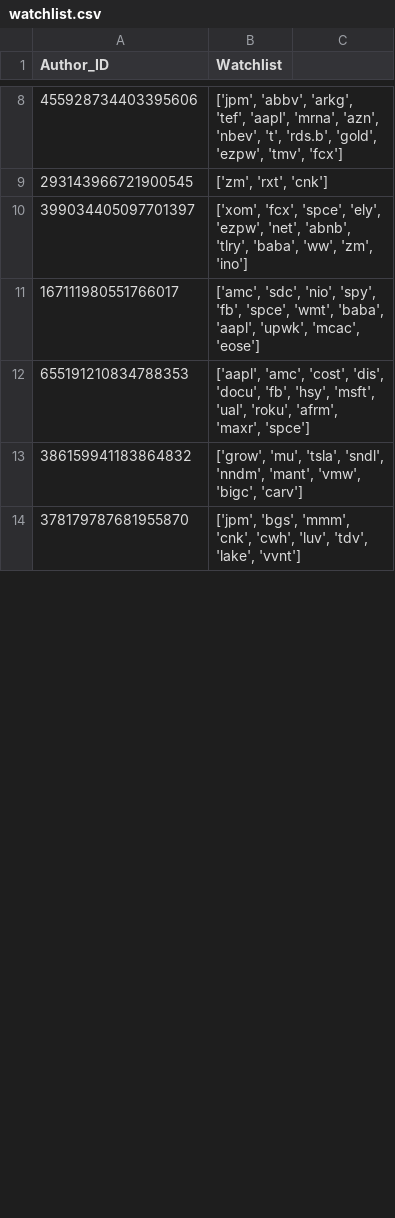
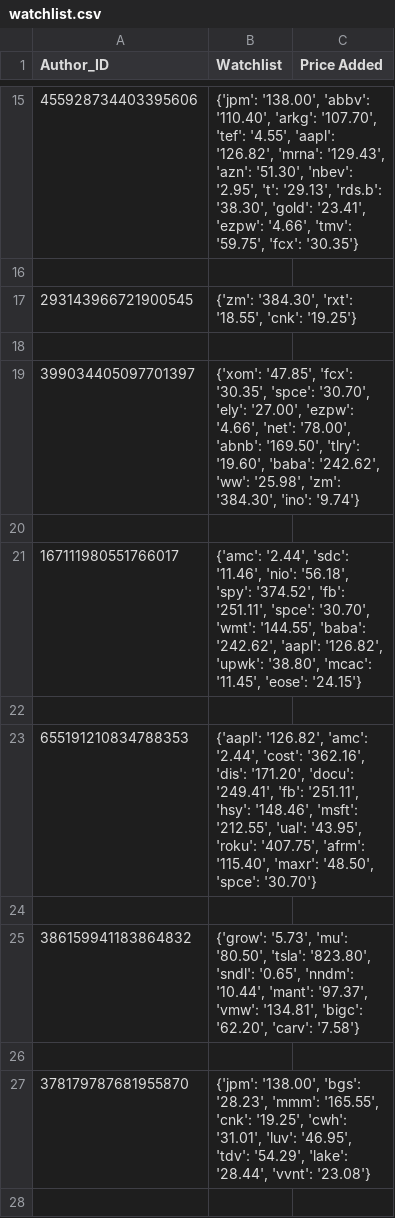
Before and after one commit to xConde/Condo, a CSV file: doc/watchlist.csv, drawn as a sheet; only a part is shown, gaps mark what is left out; the diff covers the shown part only.

Commit message:
Refactored WL to have price since added to demonstrate progress throughout the wl timespan

```diff
--- a/doc/watchlist.csv
+++ b/doc/watchlist.csv
@@ -1 +1 @@
-Author_ID,Watchlist
+Author_ID,Watchlist,Price Added
@@ -8,7 +15,14 @@ Author_ID,Watchlist
-455928734403395606,"['jpm', 'abbv', 'arkg', 'tef', 'aapl', 'mrna', 'azn', 'nbev', 't', 'rds.b', 'gold', 'ezpw', 'tmv', 'fcx']"
-293143966721900545,"['zm', 'rxt', 'cnk']"
-399034405097701397,"['xom', 'fcx', 'spce', 'ely', 'ezpw', 'net', 'abnb', 'tlry', 'baba', 'ww', 'zm', 'ino']"
-167111980551766017,"['amc', 'sdc', 'nio', 'spy', 'fb', 'spce', 'wmt', 'baba', 'aapl', 'upwk', 'mcac', 'eose']"
-655191210834788353,"['aapl', 'amc', 'cost', 'dis', 'docu', 'fb', 'hsy', 'msft', 'ual', 'roku', 'afrm', 'maxr', 'spce']"
-386159941183864832,"['grow', 'mu', 'tsla', 'sndl', 'nndm', 'mant', 'vmw', 'bigc', 'carv']"
-378179787681955870,"['jpm', 'bgs', 'mmm', 'cnk', 'cwh', 'luv', 'tdv', 'lake', 'vvnt']"
+455928734403395606,"{'jpm': '138.00', 'abbv': '110.40', 'arkg': '107.70', 'tef': '4.55', 'aapl': '126.82', 'mrna': '129.43', 'azn': '51.30', 'nbev': '2.95', 't': '29.13', 'rds.b': '38.30', 'gold': '23.41', 'ezpw': '4.66', 'tmv': '59.75', 'fcx': '30.35'}"
+
+293143966721900545,"{'zm': '384.30', 'rxt': '18.55', 'cnk': '19.25'}"
+
+399034405097701397,"{'xom': '47.85', 'fcx': '30.35', 'spce': '30.70', 'ely': '27.00', 'ezpw': '4.66', 'net': '78.00', 'abnb': '169.50', 'tlry': '19.60', 'baba': '242.62', 'ww': '25.98', 'zm': '384.30', 'ino': '9.74'}"
+
+167111980551766017,"{'amc': '2.44', 'sdc': '11.46', 'nio': '56.18', 'spy': '374.52', 'fb': '251.11', 'spce': '30.70', 'wmt': '144.55', 'baba': '242.62', 'aapl': '126.82', 'upwk': '38.80', 'mcac': '11.45', 'eose': '24.15'}"
+
+655191210834788353,"{'aapl': '126.82', 'amc': '2.44', 'cost': '362.16', 'dis': '171.20', 'docu': '249.41', 'fb': '251.11', 'hsy': '148.46', 'msft': '212.55', 'ual': '43.95', 'roku': '407.75', 'afrm': '115.40', 'maxr': '48.50', 'spce': '30.70'}"
+
+386159941183864832,"{'grow': '5.73', 'mu': '80.50', 'tsla': '823.80', 'sndl': '0.65', 'nndm': '10.44', 'mant': '97.37', 'vmw': '134.81', 'bigc': '62.20', 'carv': '7.58'}"
+
+378179787681955870,"{'jpm': '138.00', 'bgs': '28.23', 'mmm': '165.55', 'cnk': '19.25', 'cwh': '31.01', 'luv': '46.95', 'tdv': '54.29', 'lake': '28.44', 'vvnt': '23.08'}"
+
```
Also changed, not shown: 12 added rows and 12 edited cells elsewhere in this file, doc/stocks_mentioned.csv, 5 other files.
